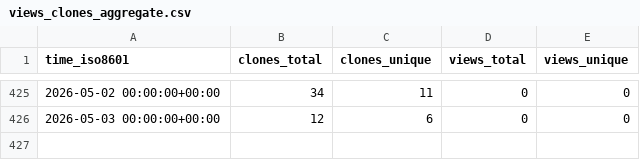
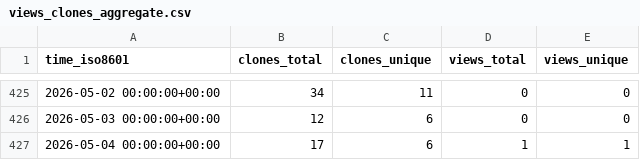
Before and after one commit to demichie/elicipy2, a CSV file: demichie/elicipy2/ghrs-data/views_clones_aggregate.csv, drawn as a sheet; only a part is shown, gaps mark what is left out.

```diff
--- a/demichie/elicipy2/ghrs-data/views_clones_aggregate.csv
+++ b/demichie/elicipy2/ghrs-data/views_clones_aggregate.csv
@@ -426 +426,2 @@ time_iso8601,clones_total,clones_unique,views_total,views_unique
 2026-05-03 00:00:00+00:00,12,6,0,0
+2026-05-04 00:00:00+00:00,17,6,1,1
```
Also changed, not shown: 1 other file.
